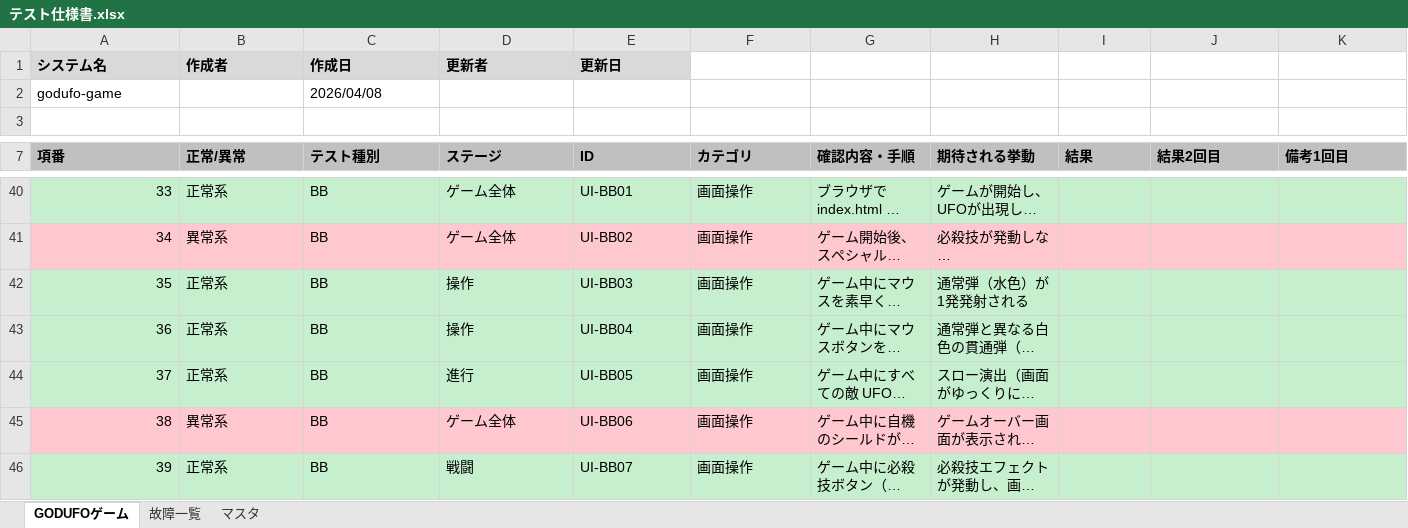
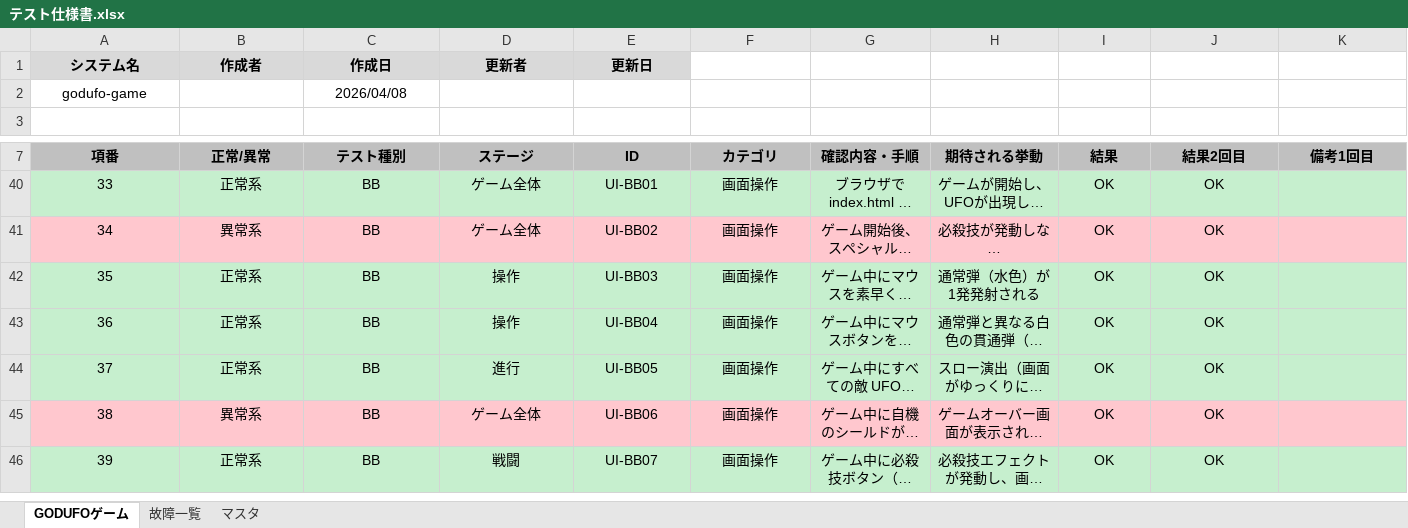
Before and after one commit to takumi262822/godufo-game, an Excel workbook: docs/テスト仕様書/テスト仕様書.xlsx, sheet GODUFOゲーム, drawn as a sheet; only a part is shown, gaps mark what is left out; long unchanged cells end in …; values as stored, in another font and other column widths than the file's, no borders; the diff covers the shown part only; the diff names each change by its address in the sheet, - before the commit and + after, or states it on an @@ line.

```diff
--- a/docs/テスト仕様書/テスト仕様書.xlsx (sheet GODUFOゲーム)
+++ b/docs/テスト仕様書/テスト仕様書.xlsx (sheet GODUFOゲーム)
-A1:E1 alignment: left
+A1:E1 alignment: center
-A2 alignment: left
+A2 alignment: center
-C2 alignment: left
+C2 alignment: center
-A7:K7 alignment: left
+A7:K7 alignment: center
-A40:A46 alignment: right
+A40:A46 alignment: center
-B40:H46 alignment: left
+B40:H46 alignment: center
-I40:I46 (結果): (empty)
+I40:I46 (結果): OK
-J40:J46 (結果2回目): (empty)
+J40:J46 (結果2回目): OK
```
Also changed, not shown: 32 hidden or unhidden rows and cell formats elsewhere in this sheet, 3 other files.
